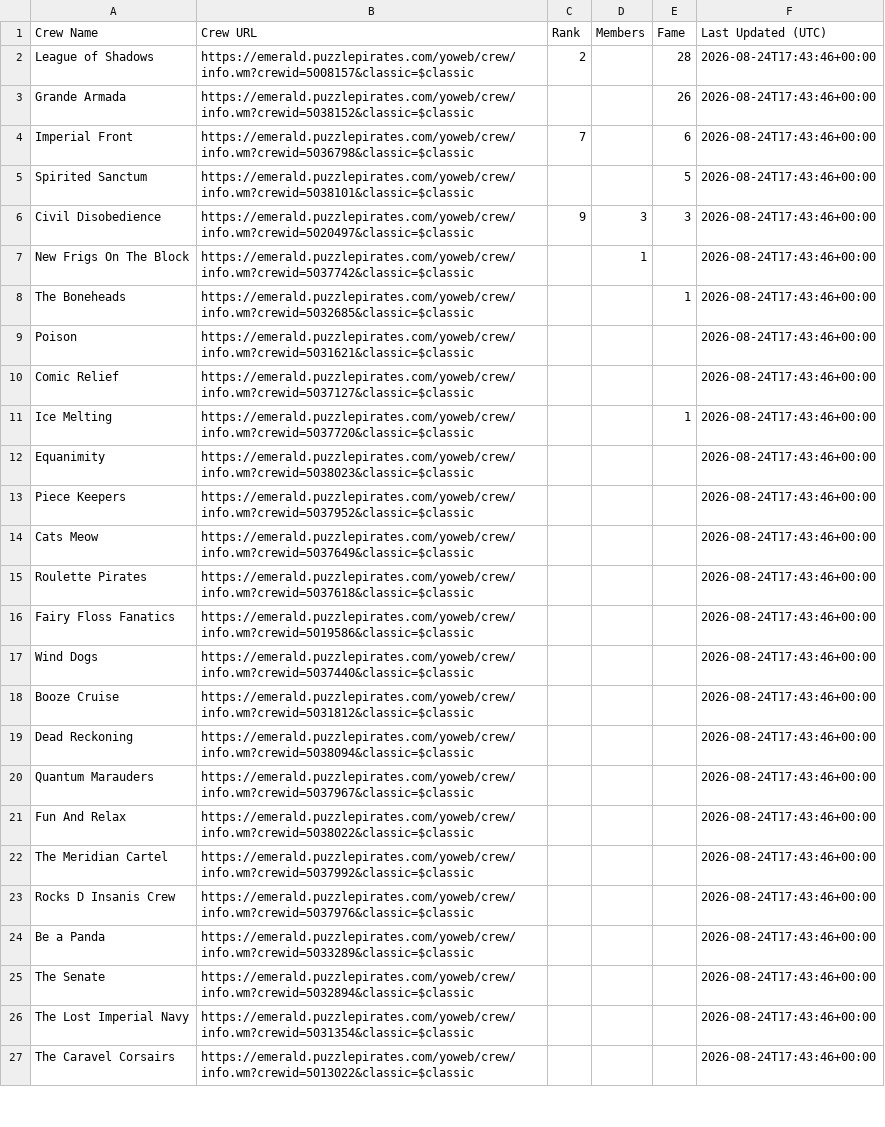
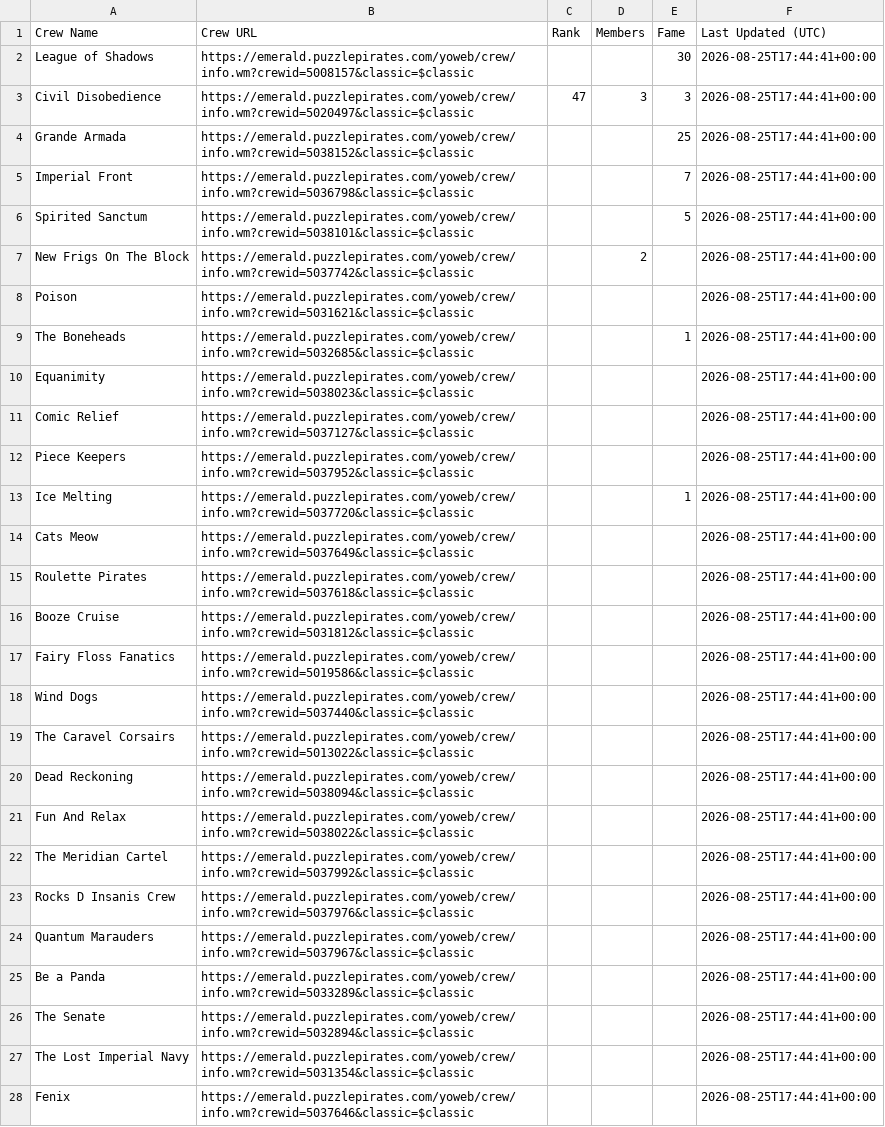
Before and after one commit to RikitoC/RikitoC.github.io, a CSV file: data/crews.csv, drawn as a sheet; only a part is shown; removed rows and columns are numbered as before the commit, all else as after; the diff covers the shown part only; the diff names each change by its address in the sheet, - before the commit and + after, or states it on an @@ line.

```diff
--- a/data/crews.csv
+++ b/data/crews.csv
-C2 (Rank): 2
+C2 (Rank): (empty)
-E2 (Fame): 28
+E2 (Fame): 30
-F2 (Last Updated (UTC)): 2026-08-24T17:43:46+00:00
+F2 (Last Updated (UTC)): 2026-08-25T17:44:41+00:00
+row 3: Civil Disobedience | https://emerald.puzzlepirates.com/yoweb/crew/info.wm?crewid=5020497&classic=$classic | 47 | 3 | 3 | 2026-08-25T17:44:41+00:00
-E4 (Fame): 26
+E4 (Fame): 25
-F4:F6 (Last Updated (UTC)): 2026-08-24T17:43:46+00:00
+F4:F6 (Last Updated (UTC)): 2026-08-25T17:44:41+00:00
-C5 (Rank): 7
+C5 (Rank): (empty)
-E5 (Fame): 6
+E5 (Fame): 7
-row 6: Civil Disobedience | https://emerald.puzzlepirates.com/yoweb/crew/info.wm?crewid=5020497&classic=$classic | 9 | 3 | 3 | 2026-08-24T17:43:46+00:00
-D7 (Members): 1
+D7 (Members): 2
-F7 (Last Updated (UTC)): 2026-08-24T17:43:46+00:00
+F7 (Last Updated (UTC)): 2026-08-25T17:44:41+00:00
-row 8: The Boneheads | https://emerald.puzzlepirates.com/yoweb/crew/info.wm?crewid=5032685&classic=$classic |  |  | 1 | 2026-08-24T17:43:46+00:00
-F8 (Last Updated (UTC)): 2026-08-24T17:43:46+00:00
+F8 (Last Updated (UTC)): 2026-08-25T17:44:41+00:00
-row 10: Comic Relief | https://emerald.puzzlepirates.com/yoweb/crew/info.wm?crewid=5037127&classic=$classic |  |  |  | 2026-08-24T17:43:46+00:00
-A9 (Crew Name): Ice Melting
+A9 (Crew Name): The Boneheads
-B9 (Crew URL): https://emerald.puzzlepirates.com/yoweb/crew/info.wm?crewid=5037720&classic=$classic
+B9 (Crew URL): https://emerald.puzzlepirates.com/yoweb/crew/info.wm?crewid=5032685&classic=$classic
-F9:F10 (Last Updated (UTC)): 2026-08-24T17:43:46+00:00
+F9:F10 (Last Updated (UTC)): 2026-08-25T17:44:41+00:00
+row 11: Comic Relief | https://emerald.puzzlepirates.com/yoweb/crew/info.wm?crewid=5037127&classic=$classic |  |  |  | 2026-08-25T17:44:41+00:00
-F12 (Last Updated (UTC)): 2026-08-24T17:43:46+00:00
+F12 (Last Updated (UTC)): 2026-08-25T17:44:41+00:00
+row 13: Ice Melting | https://emerald.puzzlepirates.com/yoweb/crew/info.wm?crewid=5037720&classic=$classic |  |  | 1 | 2026-08-25T17:44:41+00:00
-F14:F15 (Last Updated (UTC)): 2026-08-24T17:43:46+00:00
+F14:F15 (Last Updated (UTC)): 2026-08-25T17:44:41+00:00
+row 16: Booze Cruise | https://emerald.puzzlepirates.com/yoweb/crew/info.wm?crewid=5031812&classic=$classic |  |  |  | 2026-08-25T17:44:41+00:00
-F17:F18 (Last Updated (UTC)): 2026-08-24T17:43:46+00:00
+F17:F18 (Last Updated (UTC)): 2026-08-25T17:44:41+00:00
-row 18: Booze Cruise | https://emerald.puzzlepirates.com/yoweb/crew/info.wm?crewid=5031812&classic=$classic |  |  |  | 2026-08-24T17:43:46+00:00
+row 19: The Caravel Corsairs | https://emerald.puzzlepirates.com/yoweb/crew/info.wm?crewid=5013022&classic=$classic |  |  |  | 2026-08-25T17:44:41+00:00
-F20 (Last Updated (UTC)): 2026-08-24T17:43:46+00:00
+F20 (Last Updated (UTC)): 2026-08-25T17:44:41+00:00
-row 20: Quantum Marauders | https://emerald.puzzlepirates.com/yoweb/crew/info.wm?crewid=5037967&classic=$classic |  |  |  | 2026-08-24T17:43:46+00:00
-F21:F23 (Last Updated (UTC)): 2026-08-24T17:43:46+00:00
+F21:F23 (Last Updated (UTC)): 2026-08-25T17:44:41+00:00
+row 24: Quantum Marauders | https://emerald.puzzlepirates.com/yoweb/crew/info.wm?crewid=5037967&classic=$classic |  |  |  | 2026-08-25T17:44:41+00:00
-F25:F27 (Last Updated (UTC)): 2026-08-24T17:43:46+00:00
+F25:F27 (Last Updated (UTC)): 2026-08-25T17:44:41+00:00
-row 27: The Caravel Corsairs | https://emerald.puzzlepirates.com/yoweb/crew/info.wm?crewid=5013022&classic=$classic |  |  |  | 2026-08-24T17:43:46+00:00
+row 28: Fenix | https://emerald.puzzlepirates.com/yoweb/crew/info.wm?crewid=5037646&classic=$classic |  |  |  | 2026-08-25T17:44:41+00:00
```
Also changed, not shown: 1 removed row and 3 edited cells elsewhere in this file, data/crew_details.csv, data/external_pirates_latest.csv, 4 other files.
